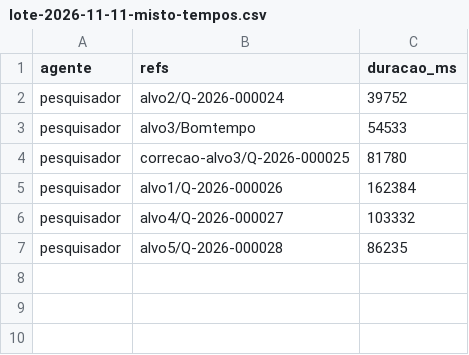
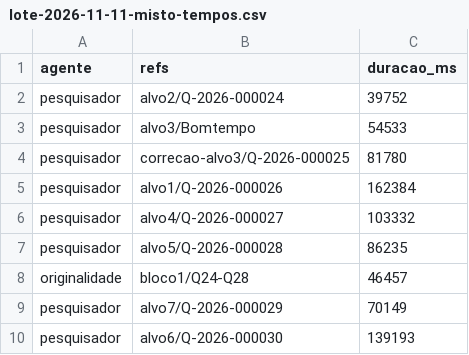
Before and after one commit to sawyer-20/Quiz, a CSV file: relatorios/lote-2026-11-11-misto-tempos.csv, drawn as a sheet; the diff names each change by its address in the sheet, - before the commit and + after, or states it on an @@ line.

```diff
--- a/relatorios/lote-2026-11-11-misto-tempos.csv
+++ b/relatorios/lote-2026-11-11-misto-tempos.csv
+row 8: originalidade | bloco1/Q24-Q28 | 46457
+row 9: pesquisador | alvo7/Q-2026-000029 | 70149
+row 10: pesquisador | alvo6/Q-2026-000030 | 139193
```
Also changed, not shown: 7 other files.
